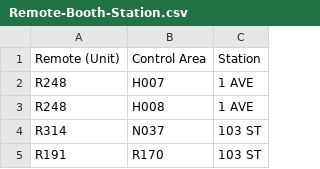
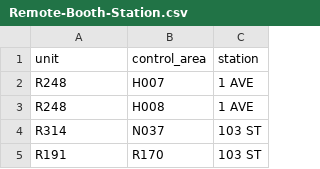
Before and after one commit to jehiah/mta-turnstiles, a CSV file: data/Remote-Booth-Station.csv, drawn as a sheet; only a part is shown; removed rows and columns are numbered as before the commit, all else as after; the diff names each change by its address in the sheet, - before the commit and + after, or states it on an @@ line.

Commit message:
bulkloader for Remote-Booth-Station.csv

```diff
--- a/data/Remote-Booth-Station.csv
+++ b/data/Remote-Booth-Station.csv
-row 1: Remote (Unit) | Control Area | Station
+row 1: unit | control_area | station
```
Also changed, not shown: 10 other files.
